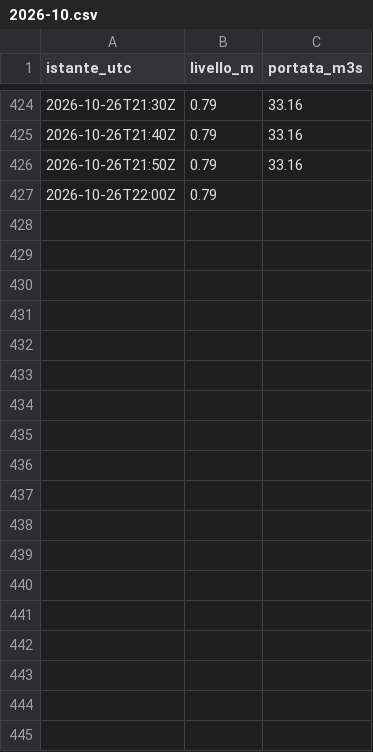
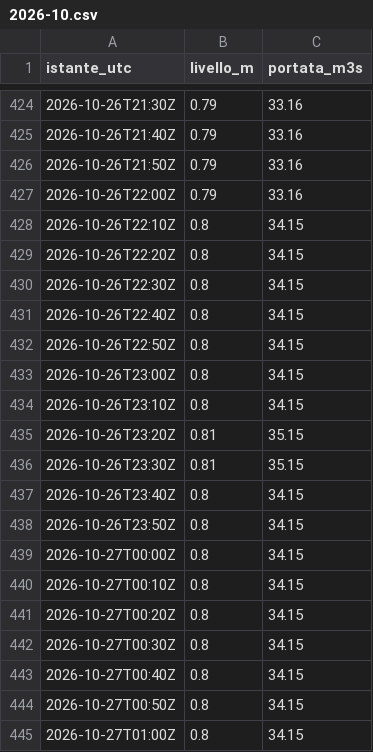
Before and after one commit to simone-9/idrometria-brenta-curtarolo, a CSV file: dati/300005751/2026-10.csv, drawn as a sheet; only a part is shown, gaps mark what is left out; the diff covers the shown part only.

```diff
--- a/dati/300005751/2026-10.csv
+++ b/dati/300005751/2026-10.csv
@@ -426,2 +426,20 @@ istante_utc,livello_m,portata_m3s
 2026-10-26T21:50Z,0.79,33.16
-2026-10-26T22:00Z,0.79,
+2026-10-26T22:00Z,0.79,33.16
+2026-10-26T22:10Z,0.8,34.15
+2026-10-26T22:20Z,0.8,34.15
+2026-10-26T22:30Z,0.8,34.15
+2026-10-26T22:40Z,0.8,34.15
+2026-10-26T22:50Z,0.8,34.15
+2026-10-26T23:00Z,0.8,34.15
+2026-10-26T23:10Z,0.8,34.15
+2026-10-26T23:20Z,0.81,35.15
+2026-10-26T23:30Z,0.81,35.15
+2026-10-26T23:40Z,0.8,34.15
+2026-10-26T23:50Z,0.8,34.15
+2026-10-27T00:00Z,0.8,34.15
+2026-10-27T00:10Z,0.8,34.15
+2026-10-27T00:20Z,0.8,34.15
+2026-10-27T00:30Z,0.8,34.15
+2026-10-27T00:40Z,0.8,34.15
+2026-10-27T00:50Z,0.8,34.15
+2026-10-27T01:00Z,0.8,34.15
```
Also changed, not shown: 15 added rows elsewhere in this file, dati/300005777/2026-10.csv, dati/300005833/2026-10.csv, 12 other files.
